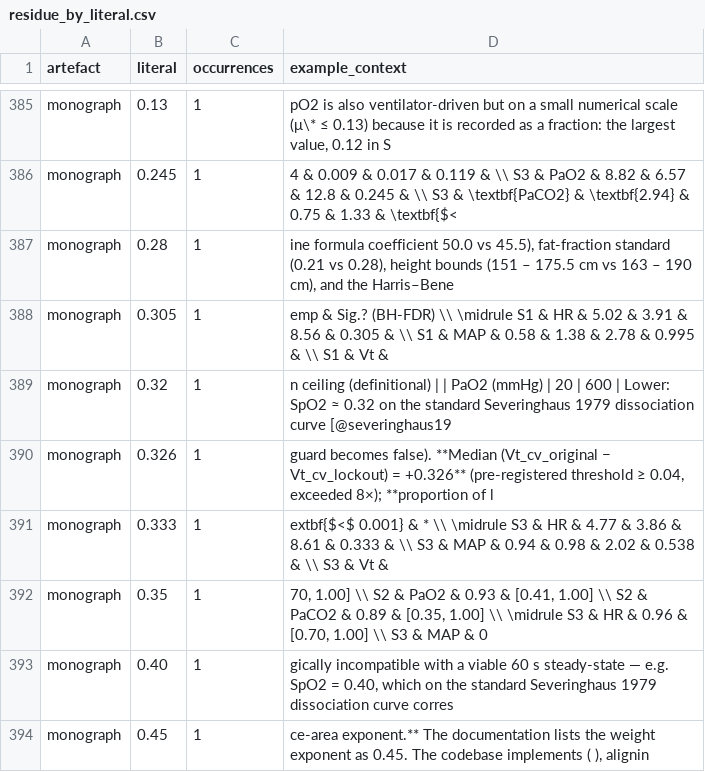
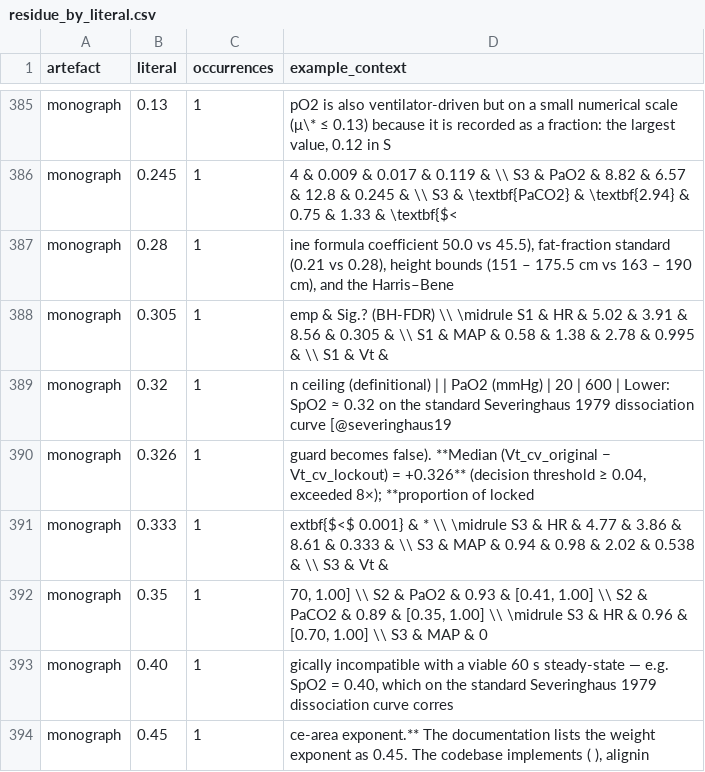
Before and after one commit to sadc-lab/pulse_reliability_atlas, a CSV file: results/number_audit/residue_by_literal.csv, drawn as a sheet; only a part is shown, gaps mark what is left out.

Commit message:
[AUDIT] Refresh the number inventory after 7b2d8fb: monograph line numbers shift, no literal added or removed
scripts/audit_number_inventory.py re-run after 7b2d8fb. summary.json is
byte-identical. The diff rewrites 3,269 monograph rows of inventory.csv,
401 monograph rows of masked_by_rule.csv and 1 monograph row of
residue_by_literal.csv (the 0.326 excerpt, where "pre-registered
threshold" became "decision threshold"), because 7b2d8fb adds five lines
to manuscript.md (four for the new sentence in section 2.3, one extra
wrapped line at the old L133), which renumbers every row after them. With the line and context columns stripped, the sorted rows of
inventory.csv and masked_by_rule.csv are identical before and after;
residue_by_literal.csv is identical with its context column stripped.
No paper or supplement row changes.

```diff
--- a/results/number_audit/residue_by_literal.csv
+++ b/results/number_audit/residue_by_literal.csv
@@ -389,3 +389,3 @@ monograph,0.305,1,emp & Sig.? (BH-FDR) \\ \midrule S1 & HR & 5.02 & 3.91 & 8.56
 monograph,0.32,1,n ceiling (definitional) | | PaO2 (mmHg) | 20 | 600 | Lower: SpO2 ≈ 0.32 on the standard Severinghaus 1979 dissociation curve [@severinghaus19
-monograph,0.326,1,"guard becomes false). **Median (Vt_cv_original − Vt_cv_lockout) = +0.326** (pre-registered threshold ≥ 0.04, exceeded 8×); **proportion of l"
+monograph,0.326,1,"guard becomes false). **Median (Vt_cv_original − Vt_cv_lockout) = +0.326** (decision threshold ≥ 0.04, exceeded 8×); **proportion of locked"
 monograph,0.333,1,extbf{$<$ 0.001} & * \\ \midrule S3 & HR & 4.77 & 3.86 & 8.61 & 0.333 & \\ S3 & MAP & 0.94 & 0.98 & 2.02 & 0.538 & \\ S3 & Vt &
```
Also changed, not shown: results/number_audit/inventory.csv, results/number_audit/masked_by_rule.csv.
